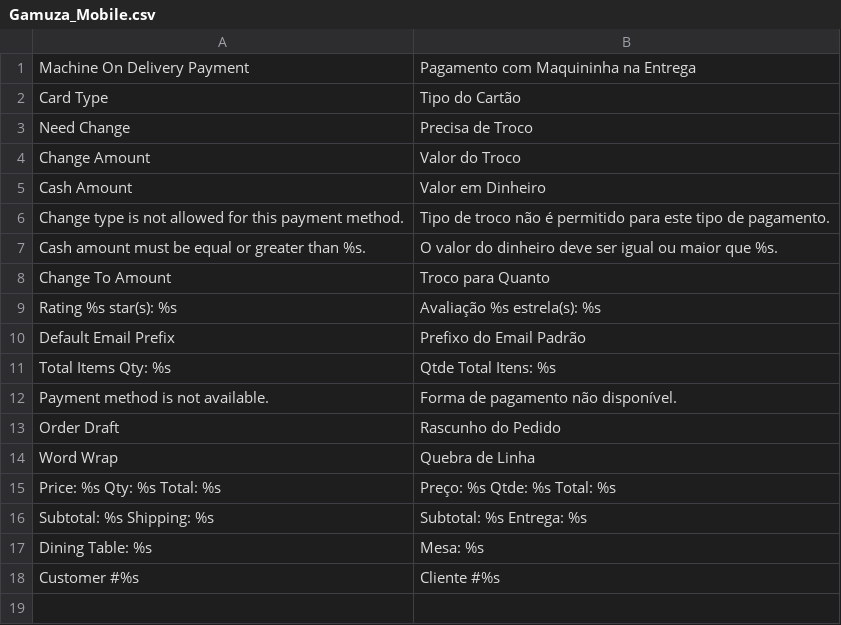
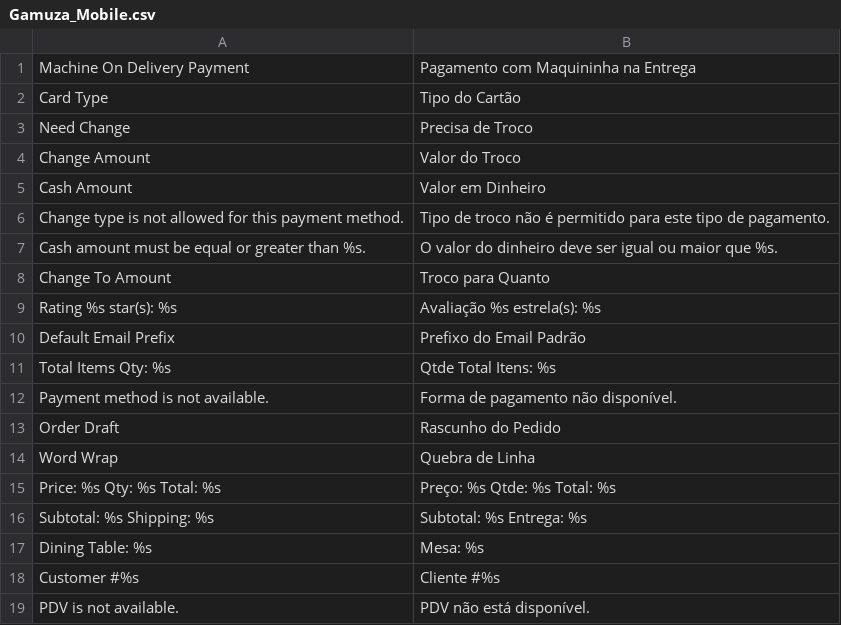
Before and after one commit to gamuzatech/tolucastore-openmage, a CSV file: app/locale/pt_BR/Gamuza_Mobile.csv, drawn as a sheet.

Commit message:
Atualizado modulo Gamuza_Mobile: adicionado apiPath mobile_cart.pdv

```diff
--- a/app/locale/pt_BR/Gamuza_Mobile.csv
+++ b/app/locale/pt_BR/Gamuza_Mobile.csv
@@ -18 +18,2 @@
 "Customer #%s","Cliente #%s"
+"PDV is not available.","PDV não está disponível."
```
Also changed, not shown: 4 other files.
